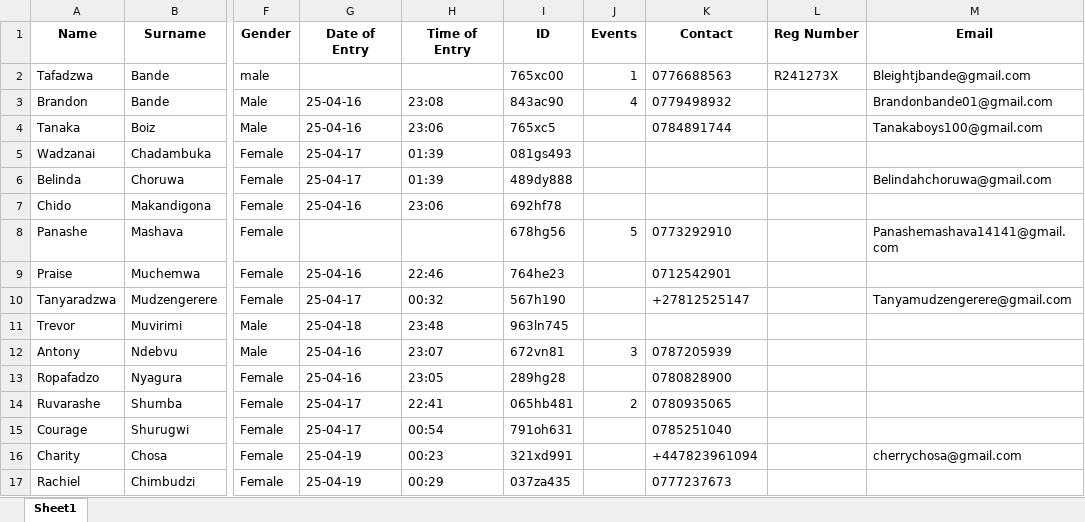
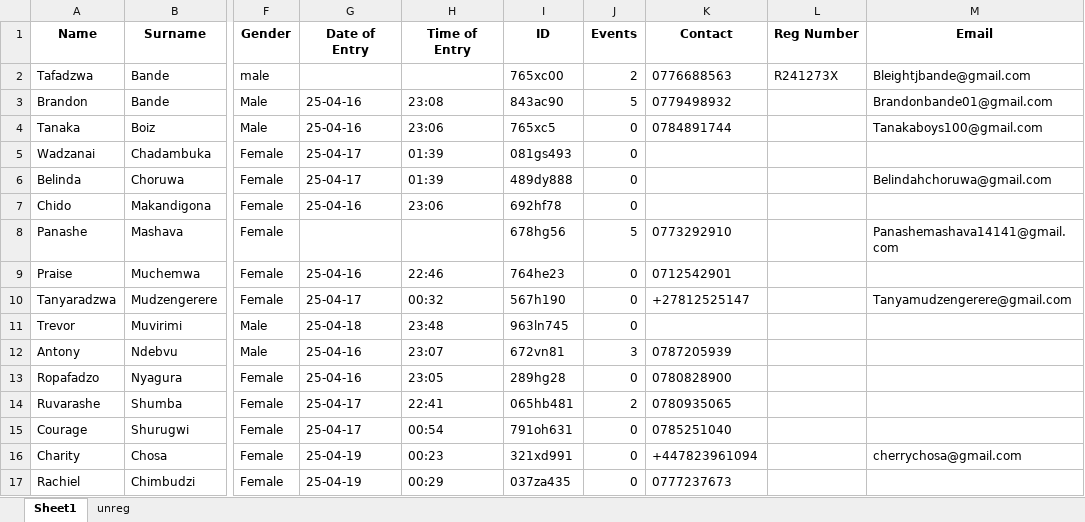
Before and after one commit to tafabande/py-reg, an Excel workbook: names.xlsx, sheet Sheet1, drawn as a sheet; only a part is shown, gaps mark what is left out; values as stored, in another font and other column widths than the file's, no borders; the diff names each change by its address in the sheet, - before the commit and + after, or states it on an @@ line.

```diff
--- a/names.xlsx (sheet Sheet1)
+++ b/names.xlsx (sheet Sheet1)
+sheet tab: unreg
-J2 (Events): 1
+J2 (Events): 2
-J3 (Events): 4
+J3 (Events): 5
-J4:J7 (Events): (empty)
+J4:J7 (Events): 0
-J9:J11 (Events): (empty)
+J9:J11 (Events): 0
-J13 (Events): (empty)
+J13 (Events): 0
-J15:J17 (Events): (empty)
+J15:J17 (Events): 0
```
Also changed, not shown: 1 other file.
